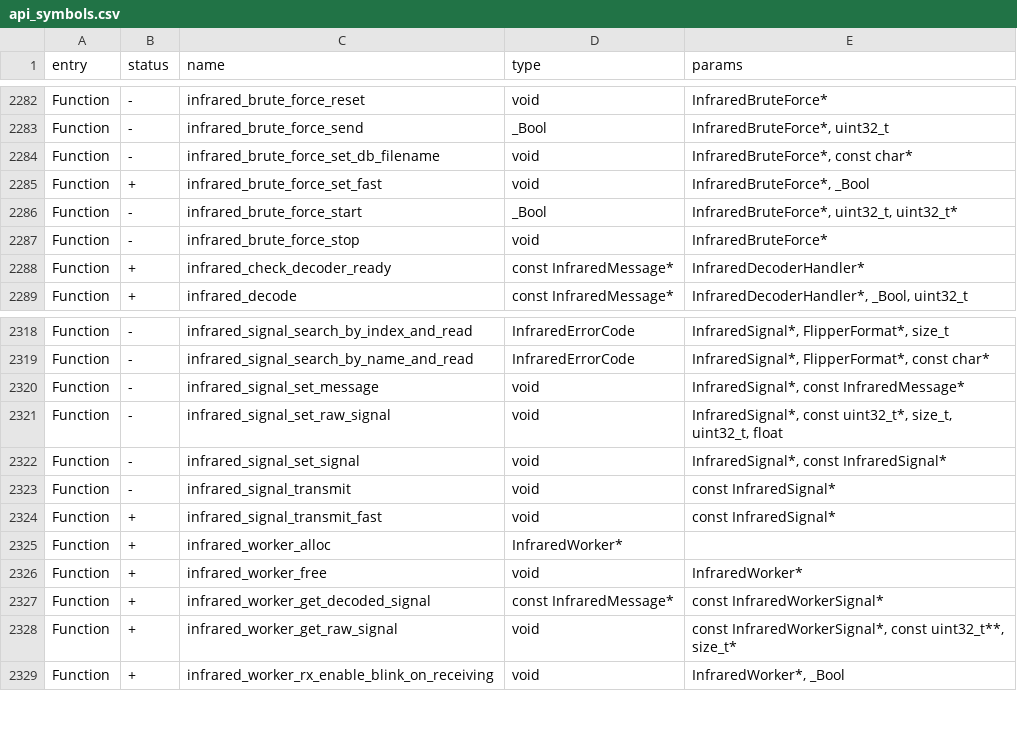
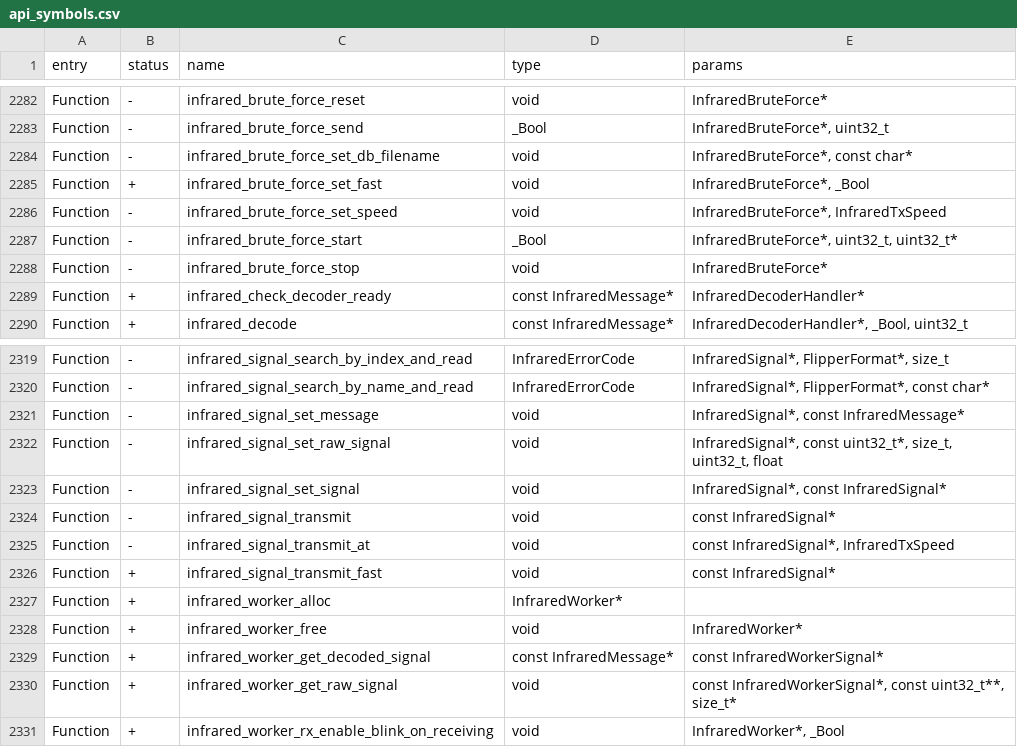
Before and after one commit to SaberSucky/hadal-firmware, a CSV file: targets/f7/api_symbols.csv, drawn as a sheet; only a part is shown, gaps mark what is left out; the diff names each change by its address in the sheet, - before the commit and + after, or states it on an @@ line.

Commit message:
Infrared: universal remotes send most-used codes first, once each, with a Turbo speed
Most-used codes first. scripts/rank_ir_library.py counts, in the public
Flipper IR database (CC0, pinned commit), how many device models use each
code, and writes an order file next to each library (tv.ir -> tv.order)
listing every button's codes most-used first, ties in library order. The
libraries are unchanged, so the Remote Finder's device blocks stay intact.
The firmware uses an order file only if the library has the size it was
made for and a button's list is a permutation; otherwise library order.

No repeats. Every signal gets a key of what it sends on the air
(infrared_signal_key.c): NEC and NECext (and NEC42/NEC42ext) written for
one code share a key, bits a protocol does not send are ignored, and a raw
capture whose every frame decodes on its own to one code (short repeat
frames allowed) is that code. NEC and Samsung32 frames are also read with
wider tolerances, as captures from other receivers often have them. A code
already in the list is skipped, and a parsed signal takes the place of a
raw capture of the same code. Projector Power: 138 -> 67 codes, LED Power
on: 70 -> 48. Candidates are 8 bytes each while a library loads.

Turbo speed. Infrared > Settings > Universal Speed is now Normal / Fast /
Turbo (the settings byte keeps its meaning: 0 normal, 1 fast). Turbo
leaves only the silence an IR receiver needs after the code's longest
burst (Samsung 25 ms, Kaseikyo 20 ms, RC5/RC6 15 ms, raw 5x its longest
mark within 20-50 ms; NEC keeps 40 ms) and sends a raw code's frame once,
without NEC repeat frames. Sony-like raw codes keep three frames in both
Fast and Turbo, as Sony devices only accept a code repeated (Fast kept
two before). Raw trimming lives in infrared_raw_trim.c.

While codes are being sent the app ticks every 5 ms instead of 100 ms, so
the next code goes out as soon as the last is done; input is still handled
first between codes.

Estimated from the database's own remotes (the data the order comes from):
half of 382 TV models get their Power code within 0.8 s (was 3.2 s), and a
full TV Power run takes about 27 s in Turbo (45 s in Fast). Not yet tried
on a device.

```diff
--- a/targets/f7/api_symbols.csv
+++ b/targets/f7/api_symbols.csv
+row 2286: Function | - | infrared_brute_force_set_speed | void | InfraredBruteForce*, InfraredTxSpeed
+row 2325: Function | - | infrared_signal_transmit_at | void | const InfraredSignal*, InfraredTxSpeed
```
Also changed, not shown: 20 other files.
